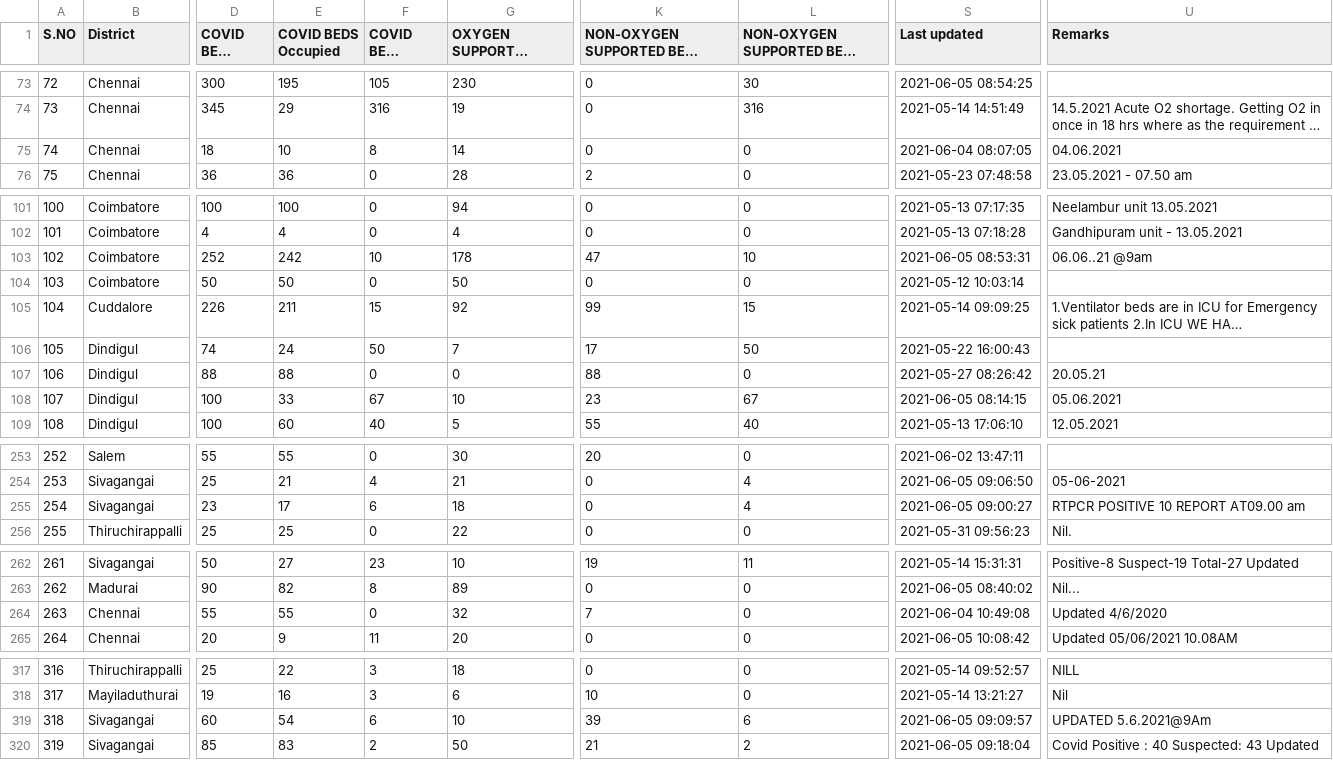
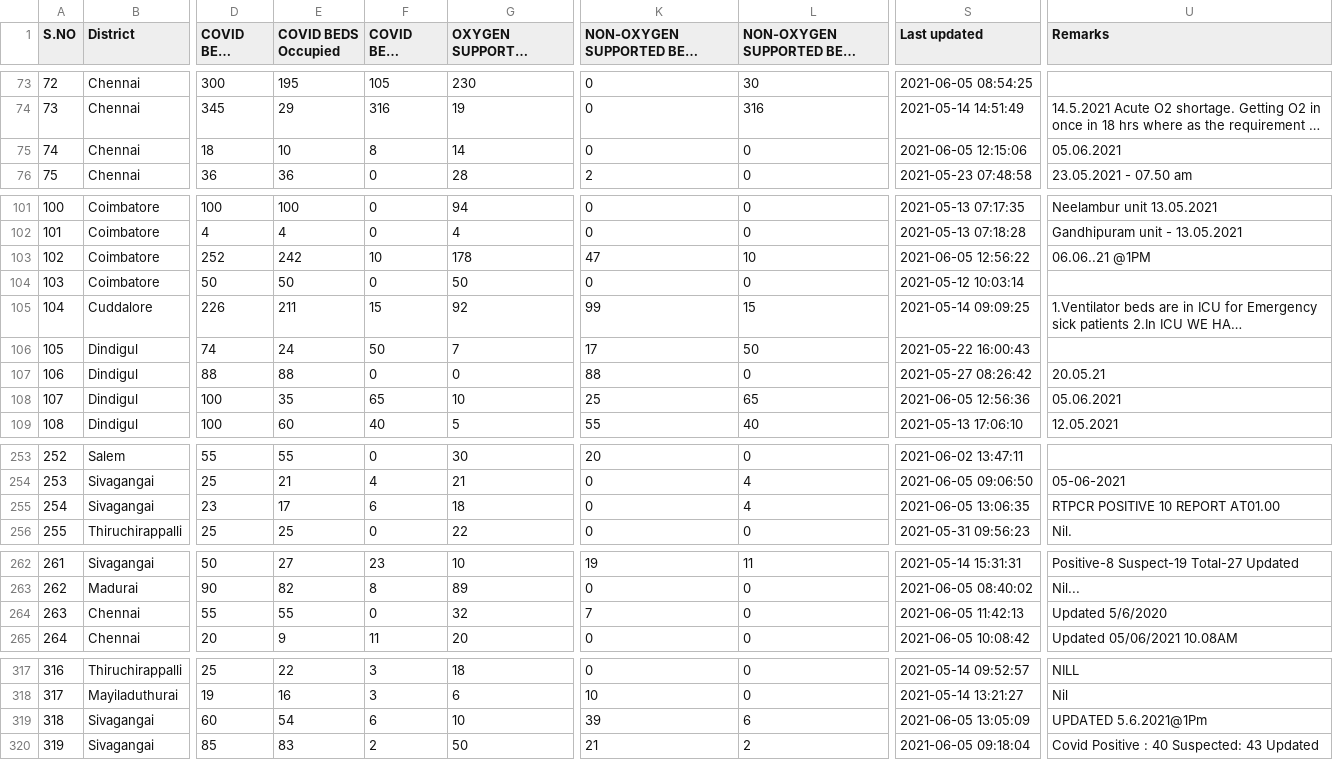
Before and after one commit to stopcoronatn/stopcoronatn.github.io, a CSV file: data/beds.csv, drawn as a sheet; only a part is shown, gaps mark what is left out; long unchanged cells end in …; the diff covers the shown part only; the diff names each change by its address in the sheet, - before the commit and + after, or states it on an @@ line.

```diff
--- a/data/beds.csv
+++ b/data/beds.csv
-S75 (Last updated): 2021-06-04 08:07:05
+S75 (Last updated): 2021-06-05 12:15:06
-U75 (Remarks): 04.06.2021
+U75 (Remarks): 05.06.2021
-S103 (Last updated): 2021-06-05 08:53:31
+S103 (Last updated): 2021-06-05 12:56:22
-U103 (Remarks): 06.06..21 @9am
+U103 (Remarks): 06.06..21 @1PM
-E108 (COVID BEDS Occupied): 33
+E108 (COVID BEDS Occupied): 35
-F108 (COVID BEDS Vacant): 67
+F108 (COVID BEDS Vacant): 65
-K108: 23
+K108: 25
-L108 (NON-OXYGEN SUPPORTED BEDS Vacant): 67
+L108 (NON-OXYGEN SUPPORTED BEDS Vacant): 65
-S108 (Last updated): 2021-06-05 08:14:15
+S108 (Last updated): 2021-06-05 12:56:36
-S255 (Last updated): 2021-06-05 09:00:27
+S255 (Last updated): 2021-06-05 13:06:35
-U255 (Remarks): RTPCR POSITIVE 10 REPORT AT09.00 am
+U255 (Remarks): RTPCR POSITIVE 10 REPORT AT01.00
-S264 (Last updated): 2021-06-04 10:49:08
+S264 (Last updated): 2021-06-05 11:42:13
-U264 (Remarks): Updated 4/6/2020
+U264 (Remarks): Updated 5/6/2020
-S319 (Last updated): 2021-06-05 09:09:57
+S319 (Last updated): 2021-06-05 13:05:09
-U319 (Remarks): UPDATED 5.6.2021@9Am
+U319 (Remarks): UPDATED 5.6.2021@1Pm
```
Also changed, not shown: 39 edited cells elsewhere in this file.
